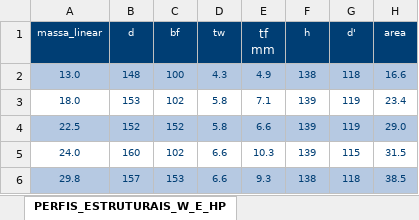
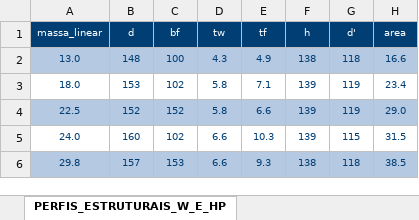
Before and after one commit to enzosakamoto/confiabilidade-viga-mista, an Excel workbook: Catalogo-Tabela-Bitolas-Editado-2.xlsx, sheet PERFIS_ESTRUTURAIS_W_E_HP, drawn as a sheet; only a part is shown; values as stored, in another font and other column widths than the file's, no borders; ↵ is a line break in a cell; the diff names each change by its address in the sheet, - before the commit and + after, or states it on an @@ line.

Commit message:
refactor: editado valores da tabela

```diff
--- a/Catalogo-Tabela-Bitolas-Editado-2.xlsx (sheet PERFIS_ESTRUTURAIS_W_E_HP)
+++ b/Catalogo-Tabela-Bitolas-Editado-2.xlsx (sheet PERFIS_ESTRUTURAIS_W_E_HP)
-E1: tf ↵ mm
+E1: tf
@@ E1 text size: smaller @@
```
